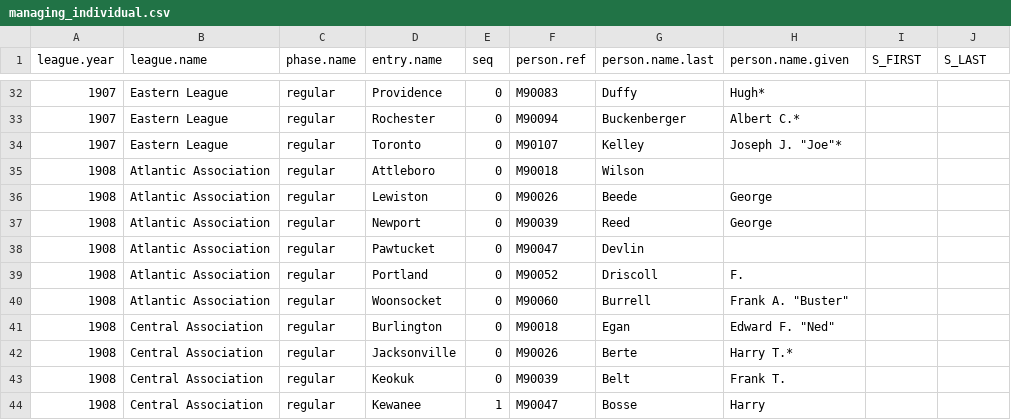
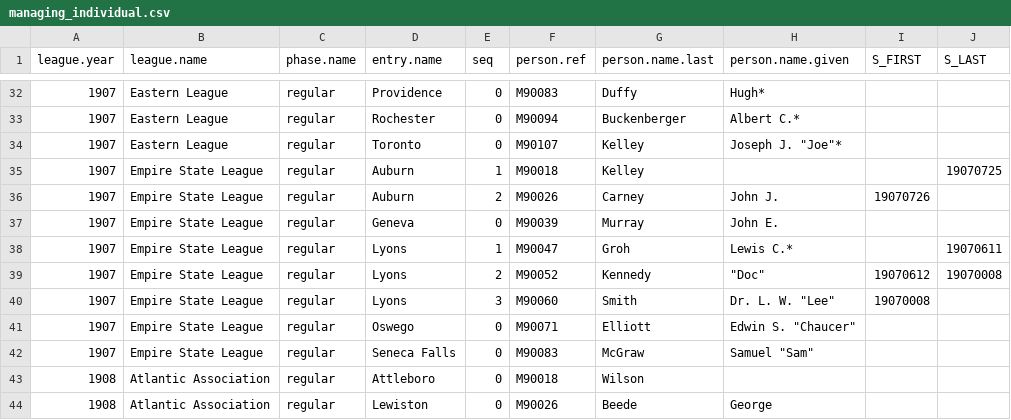
Before and after one commit to doc22940/minoraverages, a CSV file: processed/Howard/managing_individual.csv, drawn as a sheet; only a part is shown, gaps mark what is left out; the shorter side is filled out with more unchanged rows.

```diff
--- a/processed/Howard/managing_individual.csv
+++ b/processed/Howard/managing_individual.csv
@@ -34,2 +34,10 @@ league.year,league.name,phase.name,entry.name,seq,person.ref,person.name.last,pe
 1907,Eastern League,regular,Toronto,0,M90107,Kelley,"Joseph J. ""Joe""*",,
+1907,Empire State League,regular,Auburn,1,M90018,Kelley,,,19070725
+1907,Empire State League,regular,Auburn,2,M90026,Carney,John J.,19070726,
+1907,Empire State League,regular,Geneva,0,M90039,Murray,John E.,,
+1907,Empire State League,regular,Lyons,1,M90047,Groh,Lewis C.*,,19070611
+1907,Empire State League,regular,Lyons,2,M90052,Kennedy,"""Doc""",19070612,19070008
+1907,Empire State League,regular,Lyons,3,M90060,Smith,"Dr. L. W. ""Lee""",19070008,
+1907,Empire State League,regular,Oswego,0,M90071,Elliott,"Edwin S. ""Chaucer""",,
+1907,Empire State League,regular,Seneca Falls,0,M90083,McGraw,"Samuel ""Sam""",,
 1908,Atlantic Association,regular,Attleboro,0,M90018,Wilson,,,
```
Also changed, not shown: processed/Howard/playing_team.csv, 2 other files.
